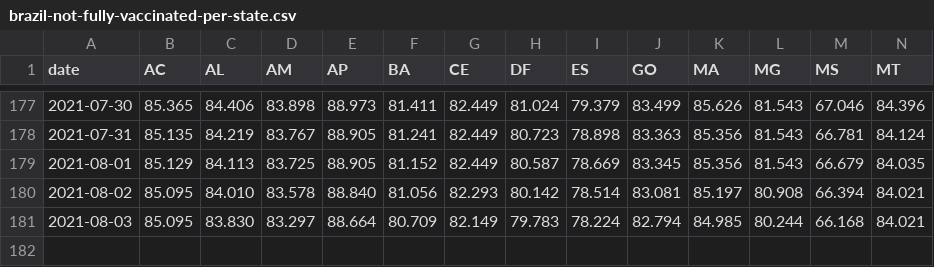
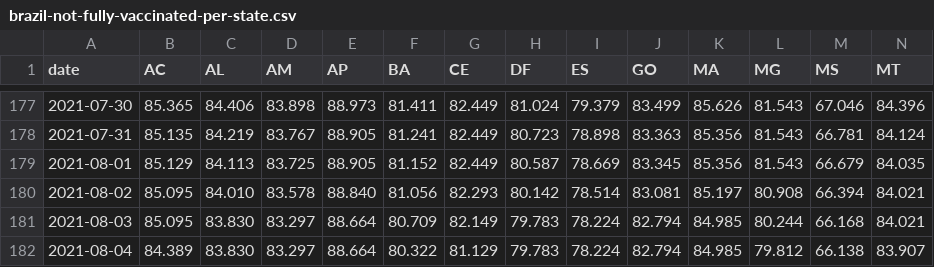
Before and after one commit to j3r3mias/j3r3mias.github.io, a CSV file: covid/brazil-not-fully-vaccinated-per-state.csv, drawn as a sheet; only a part is shown, gaps mark what is left out; rows hold the shown columns only; the diff names each change by its address in the sheet, - before the commit and + after, or states it on an @@ line.

Commit message:
New covid files in 04-08-2021-18-00.

```diff
--- a/covid/brazil-not-fully-vaccinated-per-state.csv
+++ b/covid/brazil-not-fully-vaccinated-per-state.csv
+row 182: 2021-08-04 | 84.389 | 83.830 | 83.297 | 88.664 | 80.322 | 81.129 | 79.783 | 78.224 | 82.794 | 84.985 | 79.812 | 66.138 | 83.907
```
Also changed, not shown: covid/brazil-single-or-first-dose-vaccinated-per-state.csv, 2 other files.
